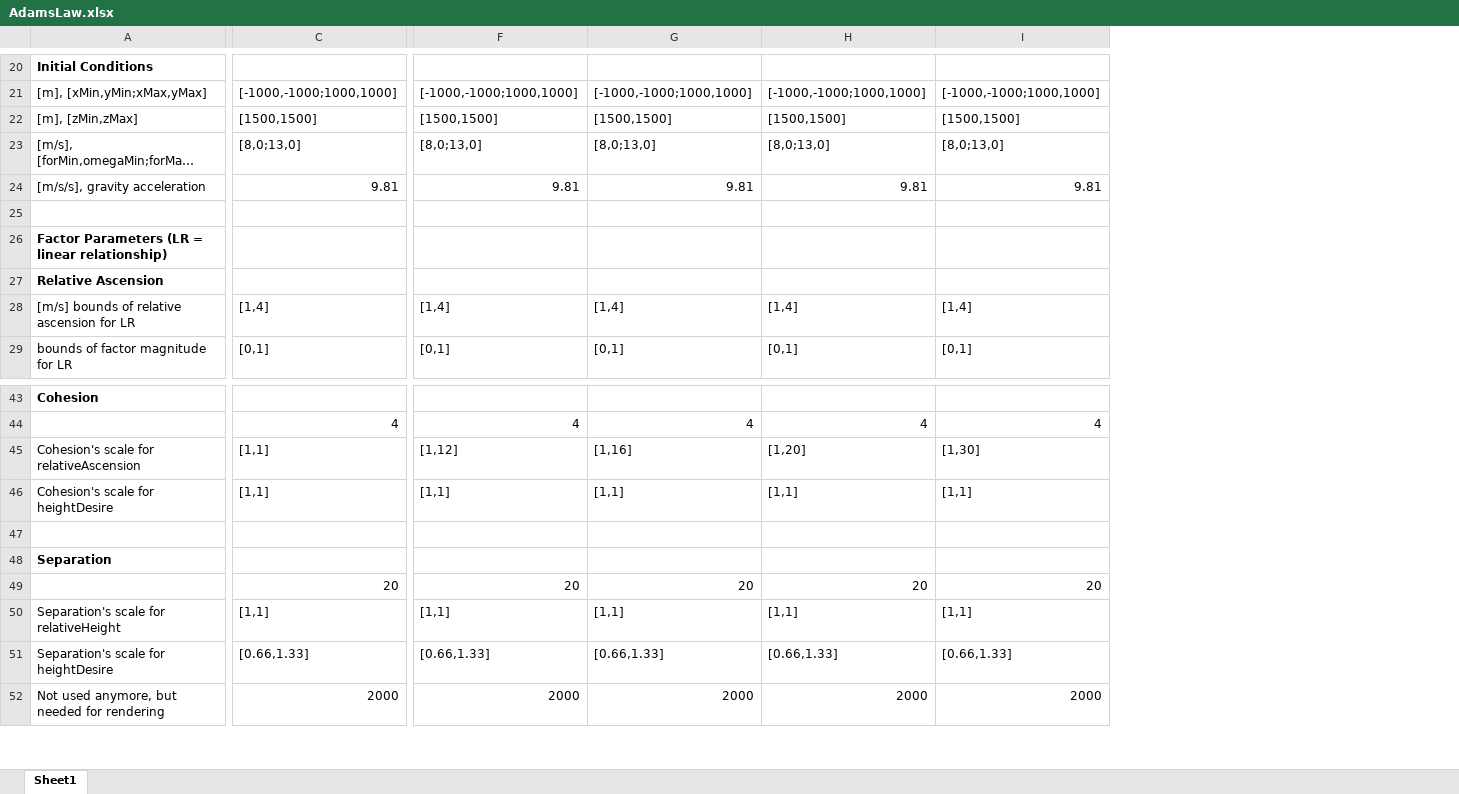
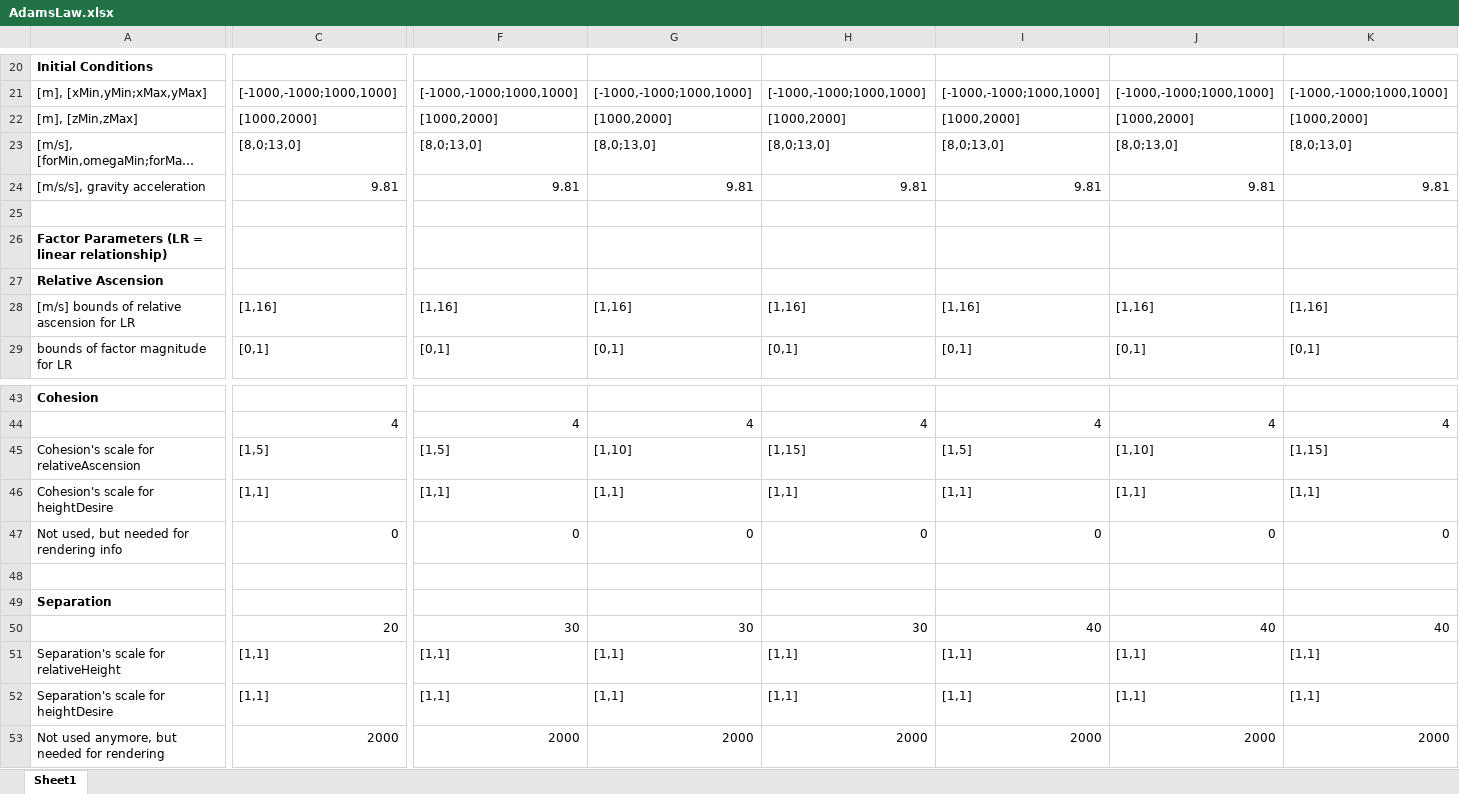
Before and after one commit to wvu-robotics/REU_MatlabSim, an Excel workbook: matlab/REU_2022/Topic_3_Soaring/Sim Draft 1/Code of Laws/AdamsLaw.xlsx, sheet Sheet1, drawn as a sheet; only a part is shown, gaps mark what is left out; long unchanged cells end in …; values as stored, in another font and other column widths than the file's, no borders; addresses are those after the commit; rows hold the shown columns only; the diff covers the shown part only; the diff names each change by its address in the sheet, - before the commit and + after, or states it on an @@ line.

```diff
--- a/matlab/REU_2022/Topic_3_Soaring/Sim Draft 1/Code of Laws/AdamsLaw.xlsx (sheet Sheet1)
+++ b/matlab/REU_2022/Topic_3_Soaring/Sim Draft 1/Code of Laws/AdamsLaw.xlsx (sheet Sheet1)
+column J, rows 21-29: [-1000,-1000;1000,1000] | [1000,2000] | [8,0;13,0] | 9.81 |  |  |  | [1,16] | [0,1]; rows 44-46: 4 | [1,10] | [1,1]; rows 50-53: 40 | [1,1] | [1,1] | 2000
+column K, rows 21-29: [-1000,-1000;1000,1000] | [1000,2000] | [8,0;13,0] | 9.81 |  |  |  | [1,16] | [0,1]; rows 44-46: 4 | [1,15] | [1,1]; rows 50-53: 40 | [1,1] | [1,1] | 2000
-C22: [1500,1500]
+C22: [1000,2000]
-F22: [1500,1500]
+F22: [1000,2000]
-G22: [1500,1500]
+G22: [1000,2000]
-H22: [1500,1500]
+H22: [1000,2000]
-I22: [1500,1500]
+I22: [1000,2000]
-C28: [1,4]
+C28: [1,16]
-F28: [1,4]
+F28: [1,16]
-G28: [1,4]
+G28: [1,16]
-H28: [1,4]
+H28: [1,16]
-I28: [1,4]
+I28: [1,16]
-C45: [1,1]
+C45: [1,5]
-F45: [1,12]
+F45: [1,5]
-G45: [1,16]
+G45: [1,10]
-H45: [1,20]
+H45: [1,15]
-I45: [1,30]
+I45: [1,5]
+row 47: Not used, but needed for rendering info | 0 | 0 | 0 | 0 | 0 | 0 | 0
-F50: 20
+F50: 30
-G50: 20
+G50: 30
-H50: 20
+H50: 30
-I50: 20
+I50: 40
-C52: [0.66,1.33]
+C52: [1,1]
-F52: [0.66,1.33]
+F52: [1,1]
-G52: [0.66,1.33]
+G52: [1,1]
-H52: [0.66,1.33]
+H52: [1,1]
-I52: [0.66,1.33]
+I52: [1,1]
```
Also changed, not shown: 6 added rows, 4 removed rows and 29 edited cells elsewhere in this sheet, 3 other files.
